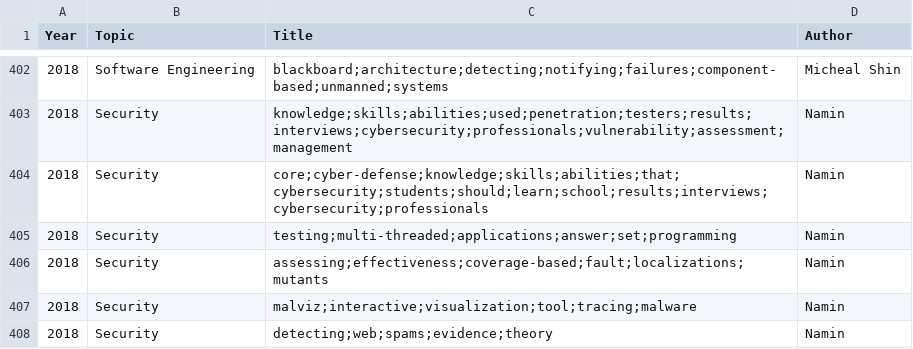
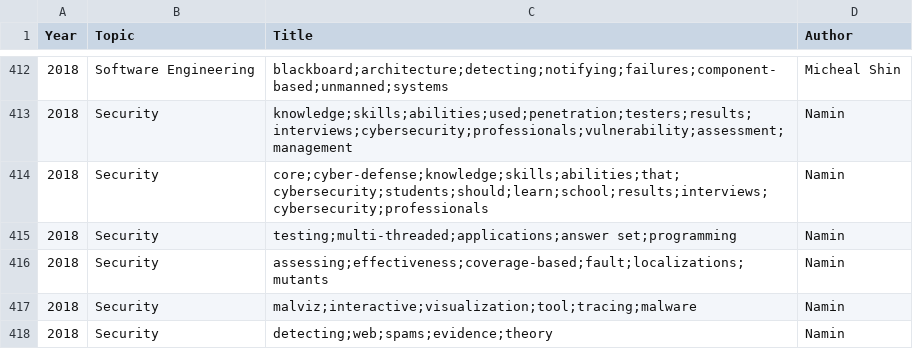
Before and after one commit to huyen-nguyen/WordStream, a TSV file: data/CS_TTU.tsv, drawn as a sheet; only a part is shown, gaps mark what is left out; the diff covers the shown part only.

```diff
--- a/data/CS_TTU.tsv
+++ b/data/CS_TTU.tsv
@@ -404,3 +414,3 @@ Year	Topic	Title	Author
 2018	Security	core;cyber-defense;knowledge;skills;abilities;that;cybersecurity;students;should;learn;school;results;interviews;cybersecurity;professionals	Namin				
-2018	Security	testing;multi-threaded;applications;answer;set;programming	Namin				
+2018	Security	testing;multi-threaded;applications;answer set;programming	Namin				
 2018	Security	assessing;effectiveness;coverage-based;fault;localizations;mutants	Namin				
```
Also changed, not shown: 10 added rows and 16 edited cells elsewhere in this file, 7 other files.
